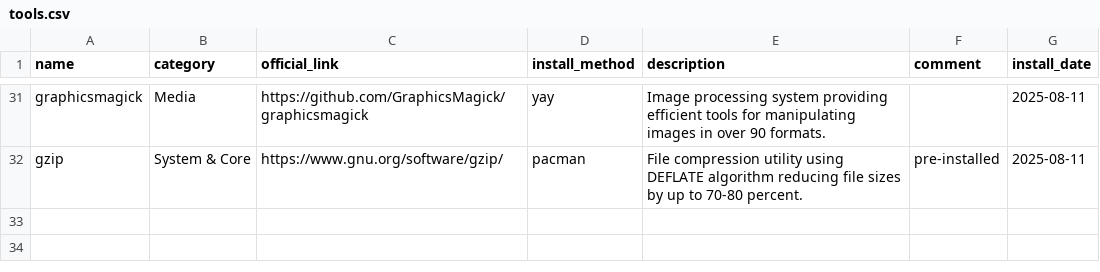
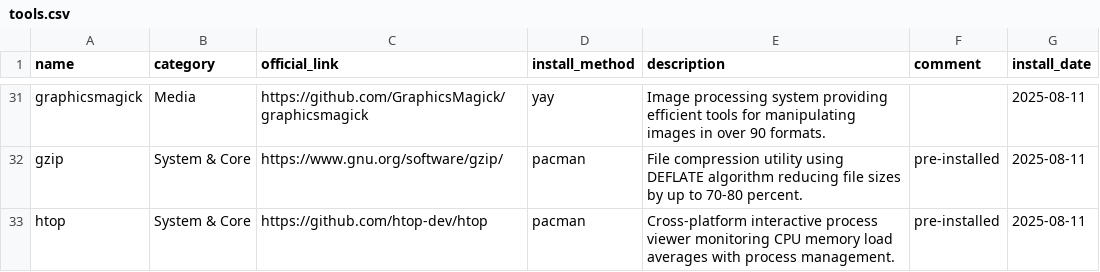
Before and after one commit to hsablonniere/tools, a CSV file: tools.csv, drawn as a sheet; only a part is shown, gaps mark what is left out.

Commit message:
add(htop): top but you can actually see what's happening

```diff
--- a/tools.csv
+++ b/tools.csv
@@ -32 +32,2 @@ graphicsmagick,Media,https://github.com/GraphicsMagick/graphicsmagick,yay,Image
 gzip,System & Core,https://www.gnu.org/software/gzip/,pacman,File compression utility using DEFLATE algorithm reducing file sizes by up to 70-80 percent.,pre-installed,2025-08-11
+htop,System & Core,https://github.com/htop-dev/htop,pacman,Cross-platform interactive process viewer monitoring CPU memory load averages with process management.,pre-installed,2025-08-11
```
